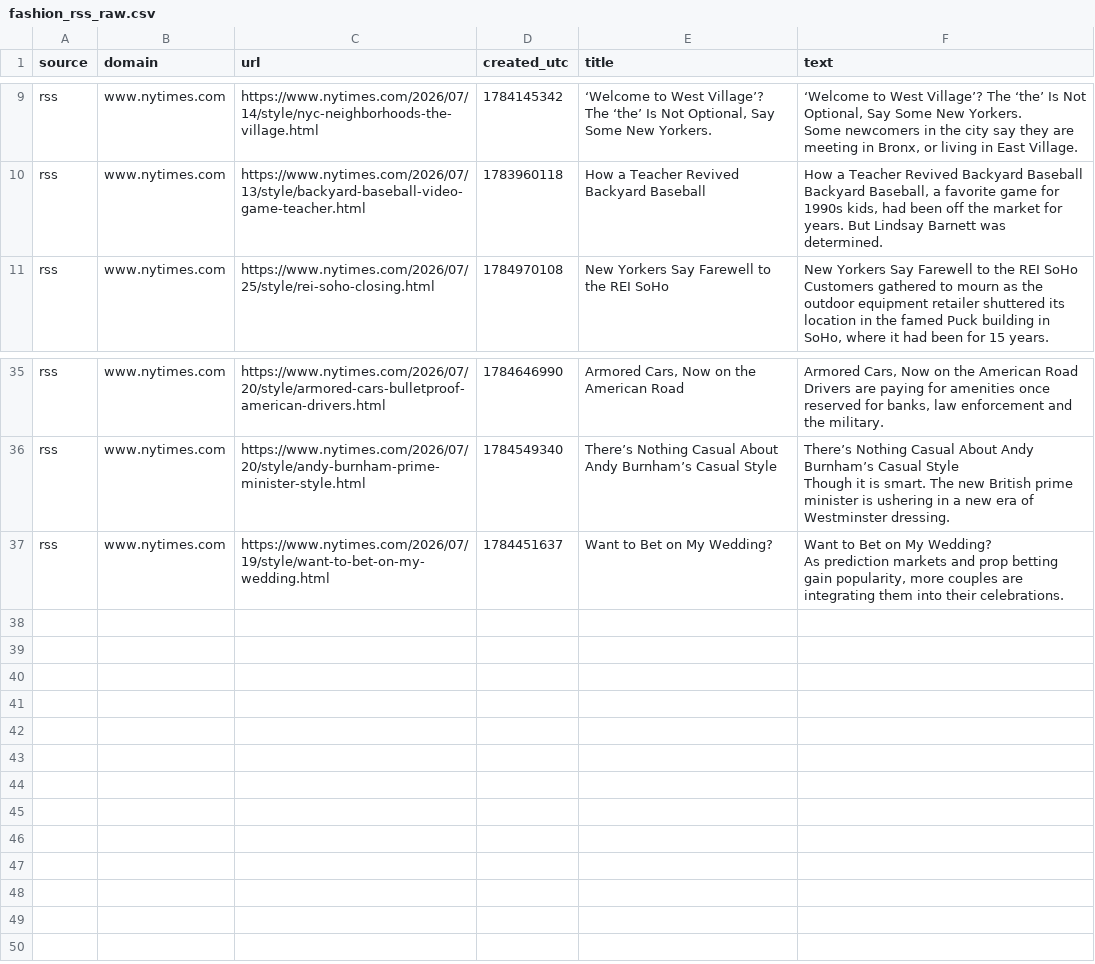
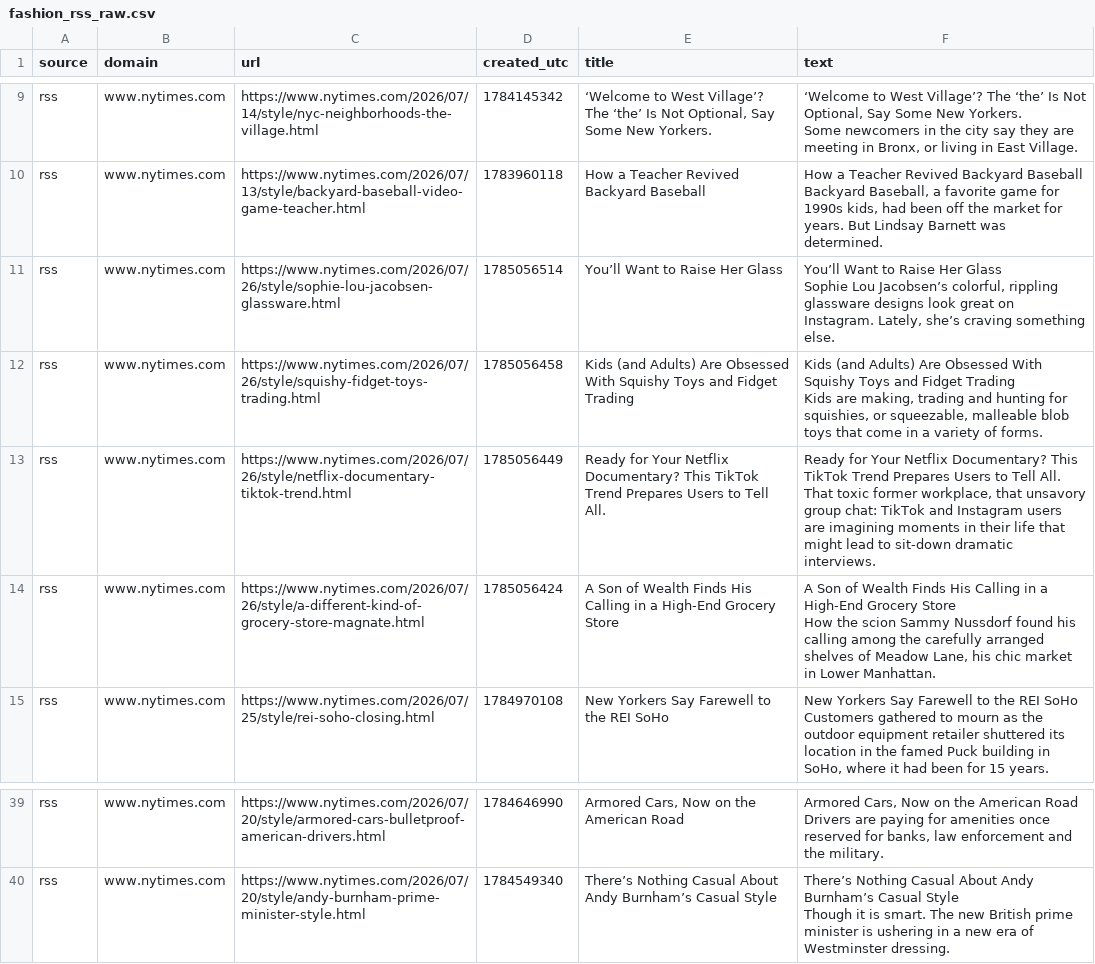
Before and after one commit to prettylittledata/prettylittledata, a CSV file: data/fashion_rss_raw.csv, drawn as a sheet; only a part is shown, gaps mark what is left out.

```diff
--- a/data/fashion_rss_raw.csv
+++ b/data/fashion_rss_raw.csv
@@ -28,2 +28,14 @@ rss,www.nytimes.com,https://www.nytimes.com/2026/07/13/style/backyard-baseball-v
 Backyard Baseball, a favorite game for 1990s kids, had been off the market for years. But Lindsay Barnett was determined."
+rss,www.nytimes.com,https://www.nytimes.com/2026/07/26/style/sophie-lou-jacobsen-glassware.html,1785056514,You’ll Want to Raise Her Glass,"You’ll Want to Raise Her Glass
+
+Sophie Lou Jacobsen’s colorful, rippling glassware designs look great on Instagram. Lately, she’s craving something else."
+rss,www.nytimes.com,https://www.nytimes.com/2026/07/26/style/squishy-fidget-toys-trading.html,1785056458,Kids (and Adults) Are Obsessed With Squishy Toys and Fidget Trading,"Kids (and Adults) Are Obsessed With Squishy Toys and Fidget Trading
+
+Kids are making, trading and hunting for squishies, or squeezable, malleable blob toys that come in a variety of forms."
+rss,www.nytimes.com,https://www.nytimes.com/2026/07/26/style/netflix-documentary-tiktok-trend.html,1785056449,Ready for Your Netflix Documentary? This TikTok Trend Prepares Users to Tell All.,"Ready for Your Netflix Documentary? This TikTok Trend Prepares Users to Tell All.
+
+That toxic former workplace, that unsavory group chat: TikTok and Instagram users are imagining moments in their life that might lead to sit-down dramatic interviews."
+rss,www.nytimes.com,https://www.nytimes.com/2026/07/26/style/a-different-kind-of-grocery-store-magnate.html,1785056424,A Son of Wealth Finds His Calling in a High-End Grocery Store,"A Son of Wealth Finds His Calling in a High-End Grocery Store
+
+How the scion Sammy Nussdorf found his calling among the carefully arranged shelves of Meadow Lane, his chic market in Lower Manhattan."
 rss,www.nytimes.com,https://www.nytimes.com/2026/07/25/style/rei-soho-closing.html,1784970108,New Yorkers Say Farewell to the REI SoHo,"New Yorkers Say Farewell to the REI SoHo
@@ -106,4 +118 @@ rss,www.nytimes.com,https://www.nytimes.com/2026/07/20/style/andy-burnham-prime-
 Though it is smart. The new British prime minister is ushering in a new era of Westminster dressing."
-rss,www.nytimes.com,https://www.nytimes.com/2026/07/19/style/want-to-bet-on-my-wedding.html,1784451637,Want to Bet on My Wedding?,"Want to Bet on My Wedding?
-
-As prediction markets and prop betting gain popularity, more couples are integrating them into their celebrations."
```
Also changed, not shown: data/fashion_all_raw.csv, data/fashion_phrase_counts_over_time.csv, 2 other files.
